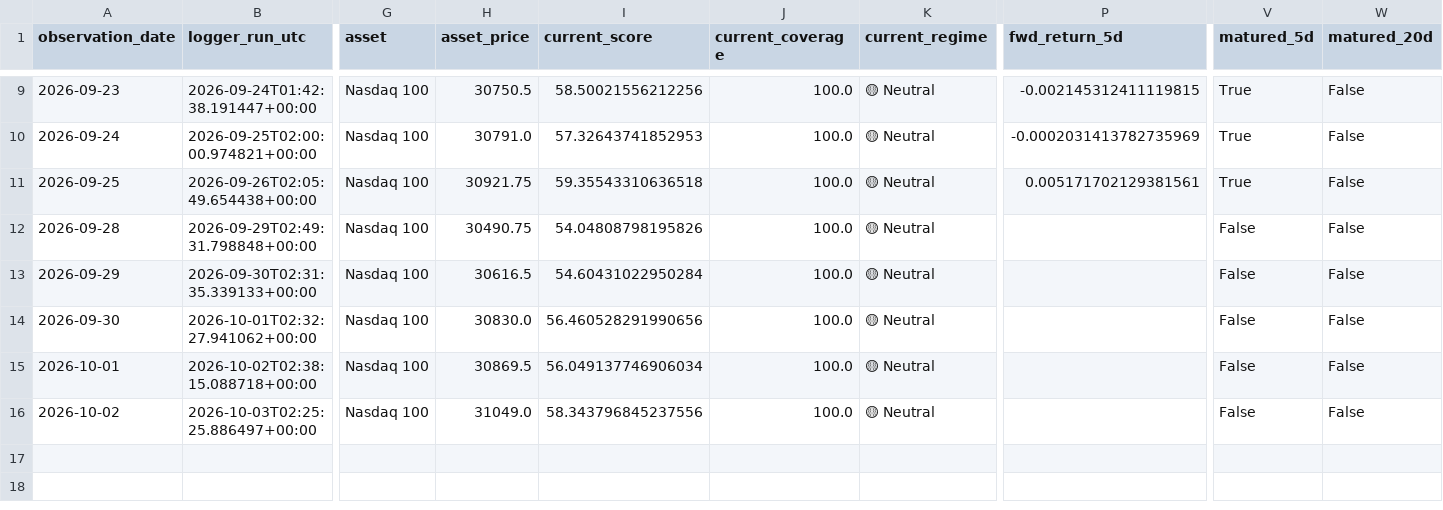
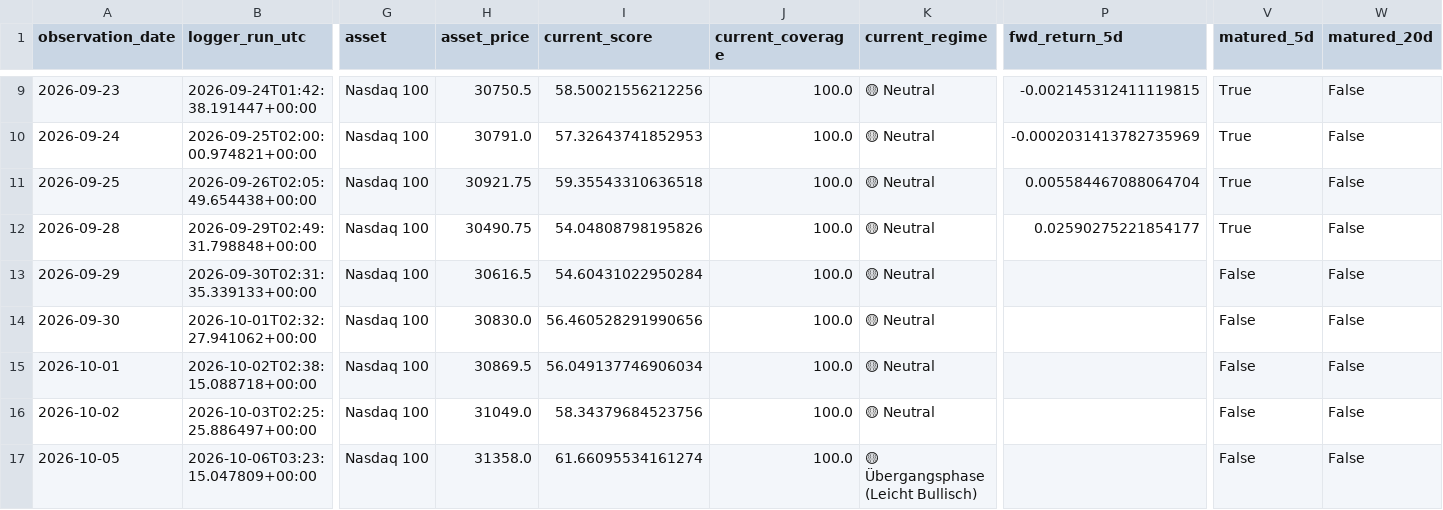
Before and after one commit to bolzp85-gif/regime_backtest, a CSV file: shadow_logs/nasdaq100_shadow_log.csv, drawn as a sheet; only a part is shown, gaps mark what is left out; rows hold the shown columns only; the diff names each change by its address in the sheet, - before the commit and + after, or states it on an @@ line.

```diff
--- a/shadow_logs/nasdaq100_shadow_log.csv
+++ b/shadow_logs/nasdaq100_shadow_log.csv
-P11 (fwd_return_5d): 0.005171702129381561
+P11 (fwd_return_5d): 0.005584467088064704
-P12 (fwd_return_5d): (empty)
+P12 (fwd_return_5d): 0.02590275221854177
-V12 (matured_5d): False
+V12 (matured_5d): True
-I16 (current_score): 58.343796845237556
+I16 (current_score): 58.34379684523756
+row 17: 2026-10-05 | 2026-10-06T03:23:15.047809+00:00 | Nasdaq 100 | 31358.0 | 61.66095534161274 | 100.0 | 🟡 Übergangsphase (Leicht Bullisch) |  | False | False
```
Also changed, not shown: shadow_logs/nasdaq100_shadow_evaluation_history.csv, shadow_logs/nasdaq100_shadow_evaluation_summary.csv, 2 other files.
